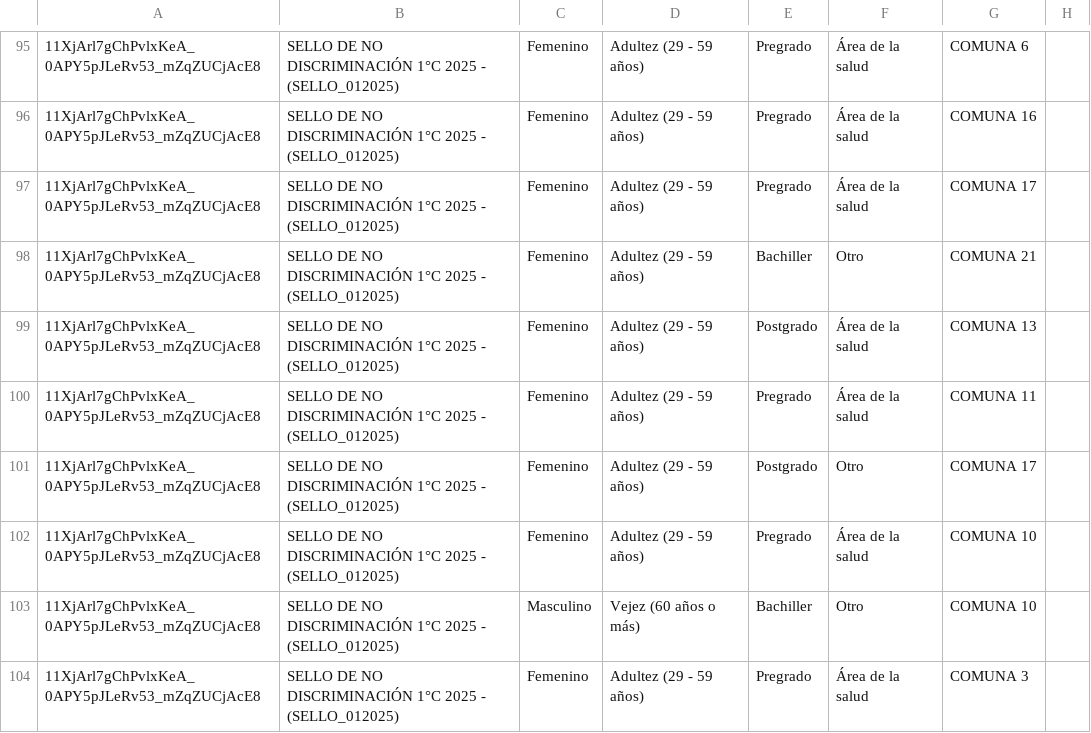
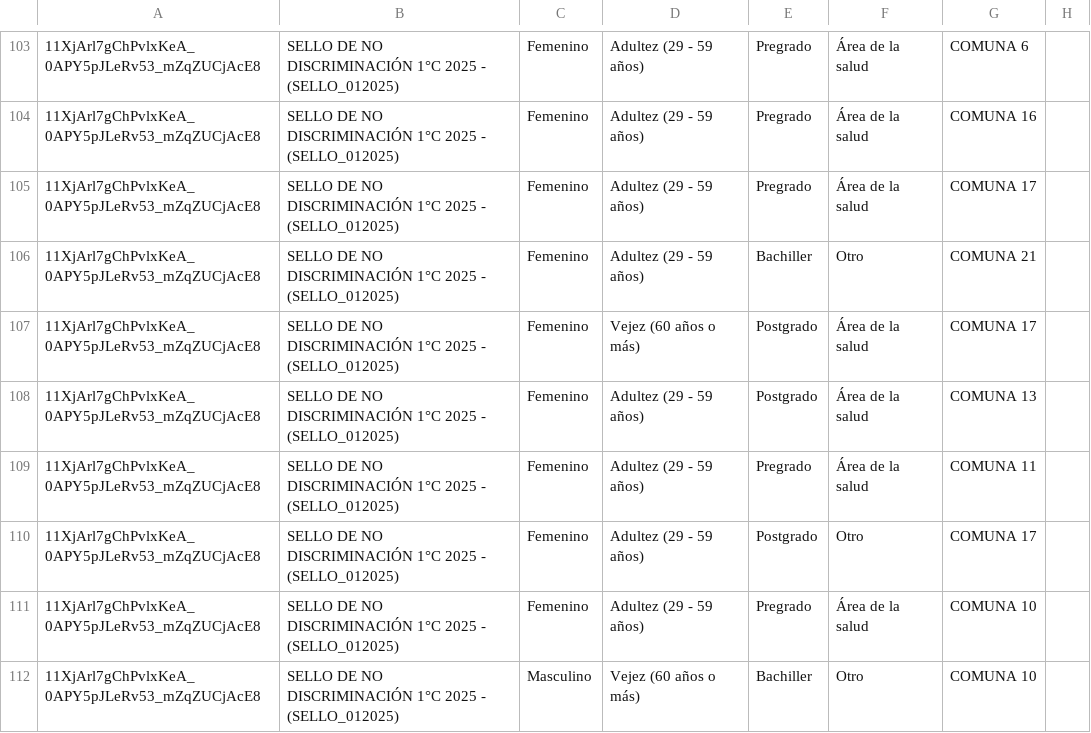
Before and after one commit to SecSaludCali/Tesis_Moodle, a CSV file: dim_perfiles.csv, drawn as a sheet; only a part is shown, gaps mark what is left out; the shorter side is filled out with more unchanged rows; the diff covers the shown part only; the diff names each change by its address in the sheet, - before the commit and + after, or states it on an @@ line.

```diff
--- a/dim_perfiles.csv
+++ b/dim_perfiles.csv
+row 107: 11XjArl7gChPvlxKeA_0APY5pJLeRv53_mZqZUCjAcE8 | SELLO DE NO DISCRIMINACIÓN 1°C 2025 - (SELLO_012025) | Femenino | Vejez (60 años o más) | Postgrado | Área de la salud | COMUNA 17
```
Also changed, not shown: 23 added rows elsewhere in this file, fact_satisfaccion.csv, 58 other files.
